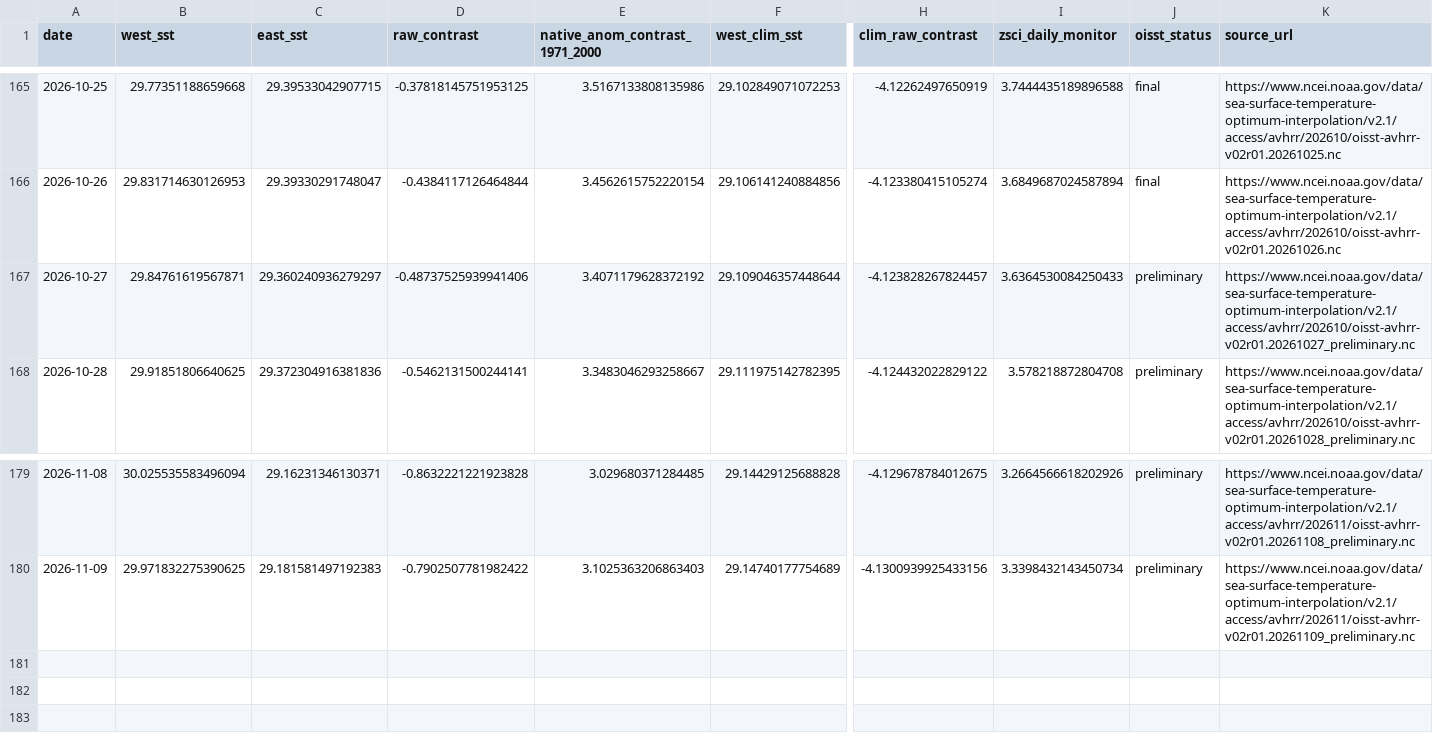
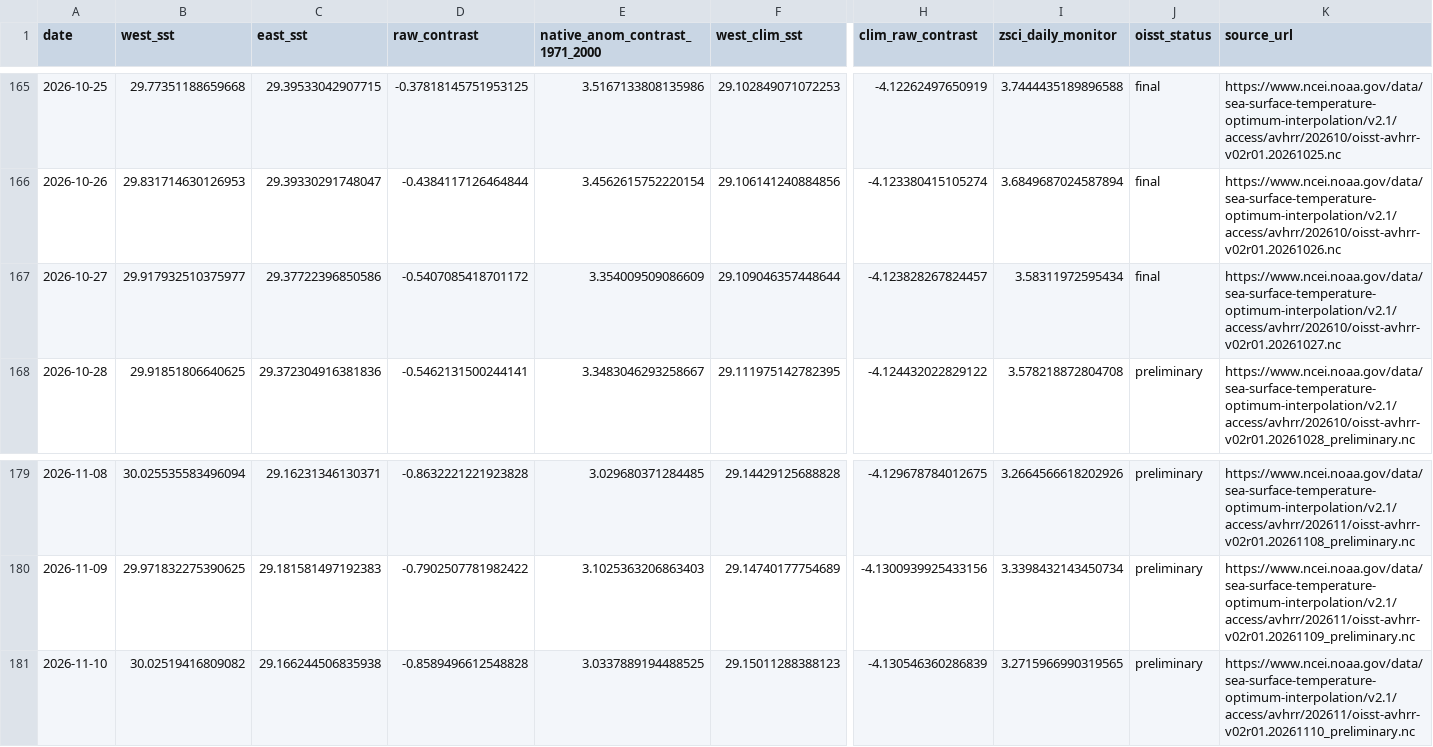
Before and after one commit to wiz-ball-5/zsci-monitoring, a CSV file: data/processed/oisst_zsci_daily.csv, drawn as a sheet; only a part is shown, gaps mark what is left out; rows hold the shown columns only; the diff names each change by its address in the sheet, - before the commit and + after, or states it on an @@ line.

```diff
--- a/data/processed/oisst_zsci_daily.csv
+++ b/data/processed/oisst_zsci_daily.csv
-B167 (west_sst): 29.84761619567871
+B167 (west_sst): 29.917932510375977
-C167 (east_sst): 29.360240936279297
+C167 (east_sst): 29.37722396850586
-D167 (raw_contrast): -0.48737525939941406
+D167 (raw_contrast): -0.5407085418701172
-E167 (native_anom_contrast_1971_2000): 3.4071179628372192
+E167 (native_anom_contrast_1971_2000): 3.354009509086609
-I167 (zsci_daily_monitor): 3.6364530084250433
+I167 (zsci_daily_monitor): 3.58311972595434
-J167 (oisst_status): preliminary
+J167 (oisst_status): final
-K167 (source_url): https://www.ncei.noaa.gov/data/sea-surface-temperature-optimum-interpolation/v2.1/access/avhrr/202610/oisst-avhrr-v02r01.20261027_preliminary.nc
+K167 (source_url): https://www.ncei.noaa.gov/data/sea-surface-temperature-optimum-interpolation/v2.1/access/avhrr/202610/oisst-avhrr-v02r01.20261027.nc
+row 181: 2026-11-10 | 30.02519416809082 | 29.166244506835938 | -0.8589496612548828 | 3.0337889194488525 | 29.15011288388123 | -4.130546360286839 | 3.2715966990319565 | preliminary | https://www.ncei.noaa.gov/data/sea-surface-temperature-optimum-interpolation/v2.1/access/avhrr/202611/oisst-avhrr-v02r01.20261110_preliminary.nc
```
Also changed, not shown: data/processed/oisst_zsci_monthly_monitor.csv, 1 other file.
